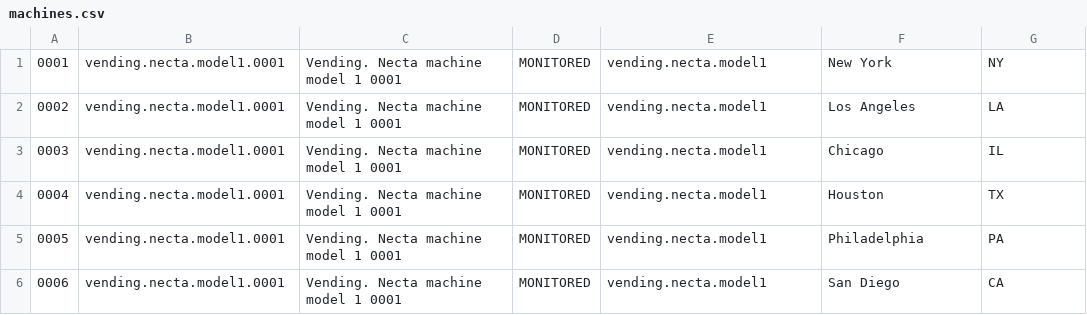
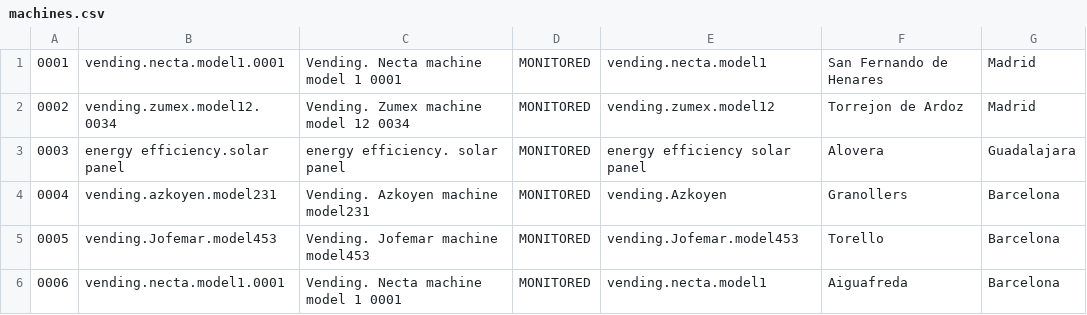
Before and after one commit to juanoliver/san, a CSV file: db/machines.csv, drawn as a sheet.

```diff
--- a/db/machines.csv
+++ b/db/machines.csv
@@ -1,6 +1,6 @@
-0001;vending.necta.model1.0001;Vending. Necta machine model 1 0001;MONITORED;vending.necta.model1;New York;NY
-0002;vending.necta.model1.0001;Vending. Necta machine model 1 0001;MONITORED;vending.necta.model1;Los Angeles;LA
-0003;vending.necta.model1.0001;Vending. Necta machine model 1 0001;MONITORED;vending.necta.model1;Chicago;IL
-0004;vending.necta.model1.0001;Vending. Necta machine model 1 0001;MONITORED;vending.necta.model1;Houston;TX
-0005;vending.necta.model1.0001;Vending. Necta machine model 1 0001;MONITORED;vending.necta.model1;Philadelphia;PA
-0006;vending.necta.model1.0001;Vending. Necta machine model 1 0001;MONITORED;vending.necta.model1;San Diego;CA
+0001;vending.necta.model1.0001;Vending. Necta machine model 1 0001;MONITORED;vending.necta.model1;San Fernando de Henares;Madrid
+0002;vending.zumex.model12.0034;Vending. Zumex machine model 12 0034;MONITORED;vending.zumex.model12;Torrejon de Ardoz;Madrid
+0003;energy efficiency.solar panel;energy efficiency. solar panel;MONITORED;energy efficiency solar panel;Alovera;Guadalajara
+0004;vending.azkoyen.model231;Vending. Azkoyen machine model231;MONITORED;vending.Azkoyen;Granollers;Barcelona
+0005;vending.Jofemar.model453;Vending. Jofemar machine model453;MONITORED;vending.Jofemar.model453;Torello;Barcelona
+0006;vending.necta.model1.0001;Vending. Necta machine model 1 0001;MONITORED;vending.necta.model1;Aiguafreda;Barcelona
```
Also changed, not shown: 1 other file.
